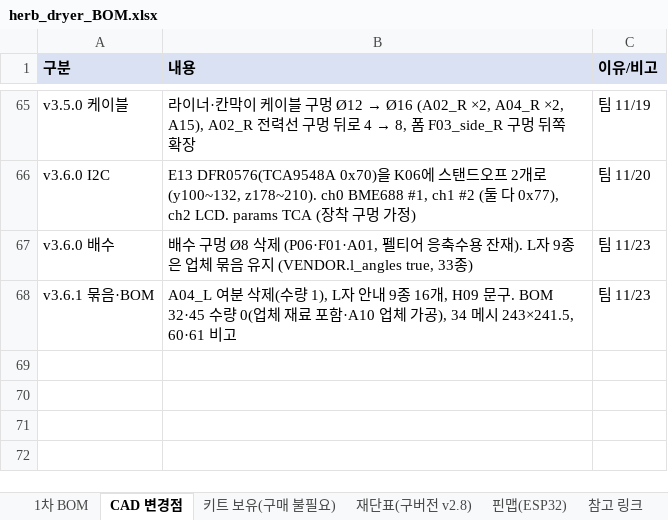
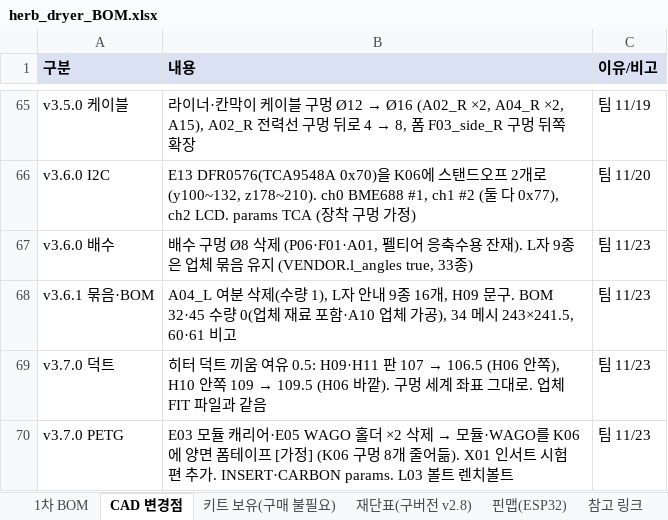
Before and after one commit to bapuri-commits/herb-dryer, an Excel workbook: bom/herb_dryer_BOM.xlsx, sheet CAD 변경점, drawn as a sheet; only a part is shown, gaps mark what is left out; values as stored, in another font and other column widths than the file's, no borders; the diff names each change by its address in the sheet, - before the commit and + after, or states it on an @@ line.

```diff
--- a/bom/herb_dryer_BOM.xlsx (sheet CAD 변경점)
+++ b/bom/herb_dryer_BOM.xlsx (sheet CAD 변경점)
+row 69: v3.7.0 덕트 | 히터 덕트 끼움 여유 0.5: H09·H11 판 107 → 106.5 (H06 안쪽), H10 안쪽 109 → 109.5 (H06 바깥). 구멍 세계 좌표 그대로. 업체 FIT 파일과 같음 | 팀 11/23
+row 70: v3.7.0 PETG | E03 모듈 캐리어·E05 WAGO 홀더 ×2 삭제 → 모듈·WAGO를 K06에 양면 폼테이프 [가정] (K06 구멍 8개 줄어듦). X01 인서트 시험편 추가. INSERT·CARBON params. L03 볼트 렌치볼트 | 팀 11/23
```
Also changed, not shown: sheet 3D프린트(v3.7), sheet 1차 BOM, sheet 체결부품(v3.7), sheet 재단표(CAD v3.7), other sheet tabs, formulas that keep their value, 6 other files.
